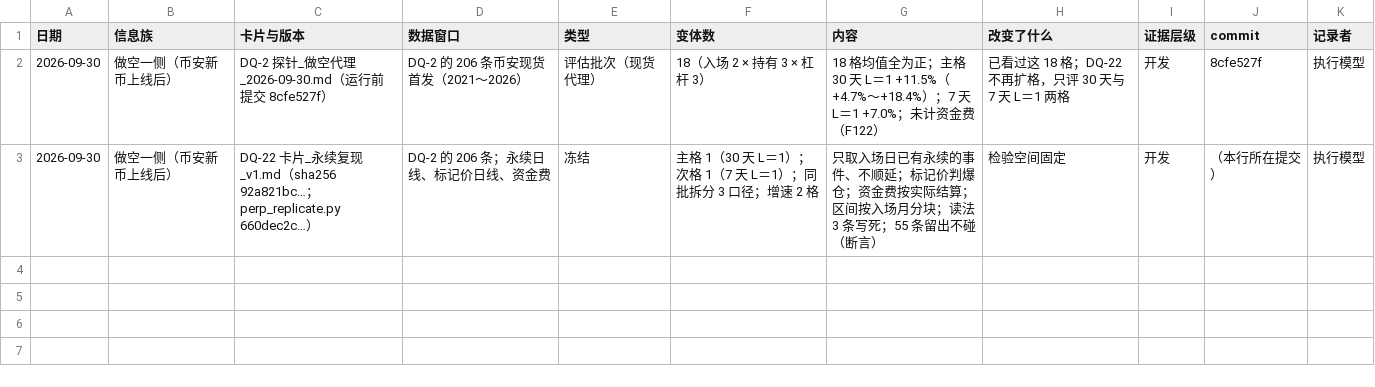
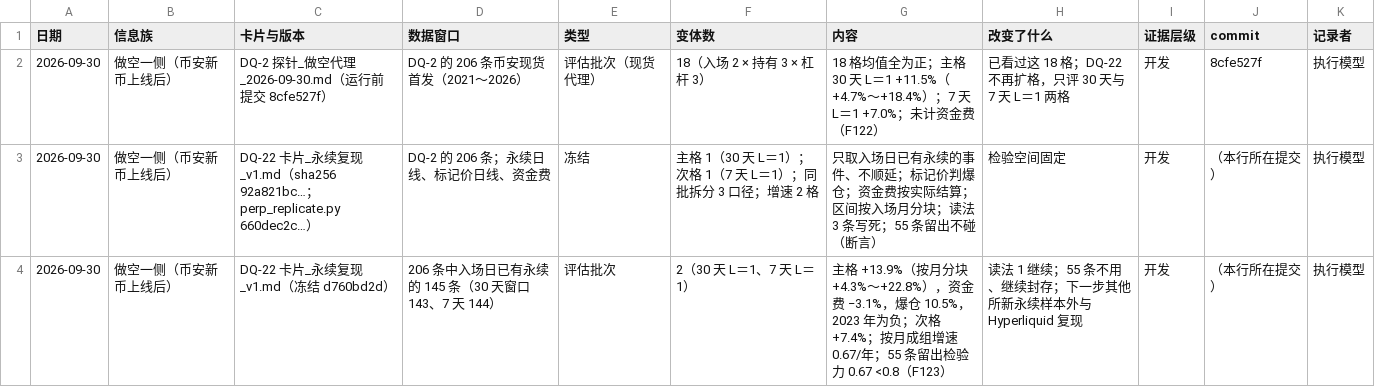
Before and after one commit to wypppp/crypto, a CSV file: RT/1_实验/币安新币_上线后做空_DQ-22/试验记录.csv, drawn as a sheet.

```diff
--- a/RT/1_实验/币安新币_上线后做空_DQ-22/试验记录.csv
+++ b/RT/1_实验/币安新币_上线后做空_DQ-22/试验记录.csv
@@ -3 +3,2 @@
 2026-09-30,做空一侧（币安新币上线后）,DQ-22 卡片_永续复现_v1.md（sha256 92a821bc…；perp_replicate.py 660dec2c…）,DQ-2 的 206 条；永续日线、标记价日线、资金费,冻结,主格 1（30 天 L＝1）；次格 1（7 天 L＝1）；同批拆分 3 口径；增速 2 格,只取入场日已有永续的事件、不顺延；标记价判爆仓；资金费按实际结算；区间按入场月分块；读法 3 条写死；55 条留出不碰（断言）,检验空间固定,开发,（本行所在提交）,执行模型
+2026-09-30,做空一侧（币安新币上线后）,DQ-22 卡片_永续复现_v1.md（冻结 d760bd2d）,206 条中入场日已有永续的 145 条（30 天窗口 143、7 天 144）,评估批次,2（30 天 L＝1、7 天 L＝1）,主格 +13.9%（按月分块 +4.3%～+22.8%），资金费 −3.1%，爆仓 10.5%，2023 年为负；次格 +7.4%；按月成组增速 0.67/年；55 条留出检验力 0.67 <0.8（F123）,读法 1 继续；55 条不用、继续封存；下一步其他所新永续样本外与 Hyperliquid 复现,开发,（本行所在提交）,执行模型
```
Also changed, not shown: 7 other files.
